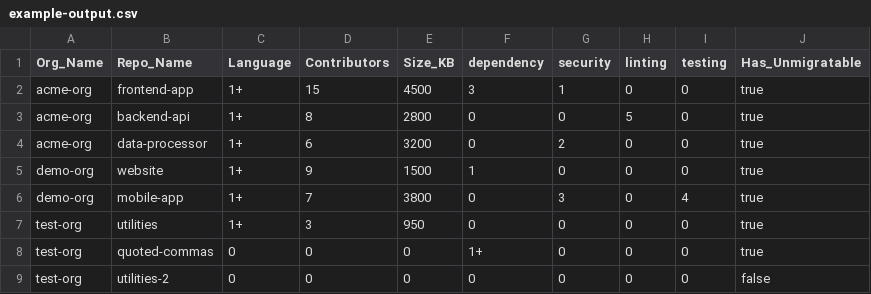
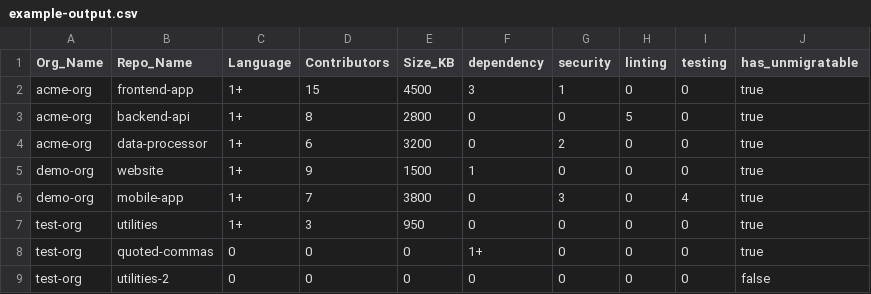
Before and after one commit to jcantosz/generate-repo-report, a CSV file: post-process/examples/example-output.csv, drawn as a sheet.

```diff
--- a/post-process/examples/example-output.csv
+++ b/post-process/examples/example-output.csv
@@ -1,2 +1,2 @@
-Org_Name,Repo_Name,Language,Contributors,Size_KB,dependency,security,linting,testing,Has_Unmigratable
+Org_Name,Repo_Name,Language,Contributors,Size_KB,dependency,security,linting,testing,has_unmigratable
 acme-org,frontend-app,1+,15,4500,3,1,0,0,true
```
Also changed, not shown: 13 other files.
